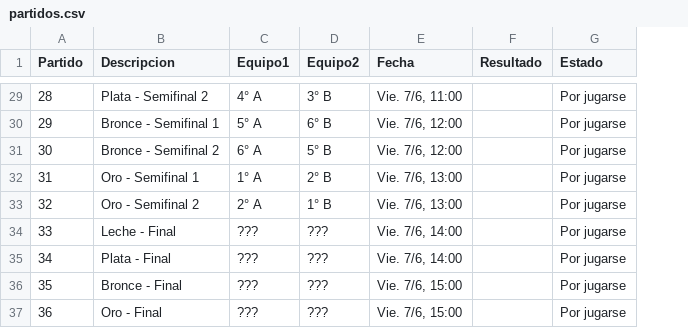
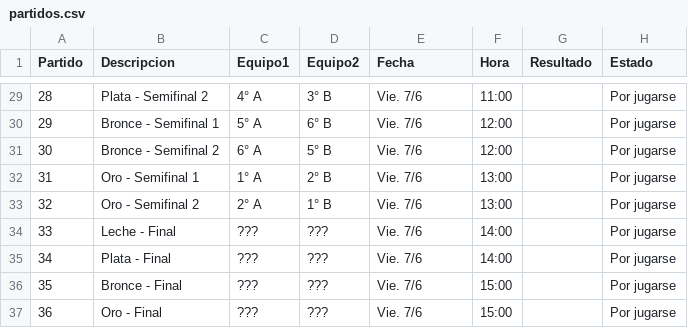
Before and after one commit to Manugarciaa/Copa-UNSTA, a CSV file: public/partidos.csv, drawn as a sheet; only a part is shown, gaps mark what is left out; the diff covers the shown part only; the diff names each change by its address in the sheet, - before the commit and + after, or states it on an @@ line.

```diff
--- a/public/partidos.csv
+++ b/public/partidos.csv
+column F (Hora), rows 29-37: 11:00 | 12:00 | 12:00 | 13:00 | 13:00 | 14:00 | 14:00 | 15:00 | 15:00
-E29 (Fecha): Vie. 7/6, 11:00
+E29 (Fecha): Vie. 7/6
-E30:E31 (Fecha): Vie. 7/6, 12:00
+E30:E31 (Fecha): Vie. 7/6
-E32:E33 (Fecha): Vie. 7/6, 13:00
+E32:E33 (Fecha): Vie. 7/6
-E34:E35 (Fecha): Vie. 7/6, 14:00
+E34:E35 (Fecha): Vie. 7/6
-E36:E37 (Fecha): Vie. 7/6, 15:00
+E36:E37 (Fecha): Vie. 7/6
```
Also changed, not shown: 29 edited cells elsewhere in this file, 2 other files.
